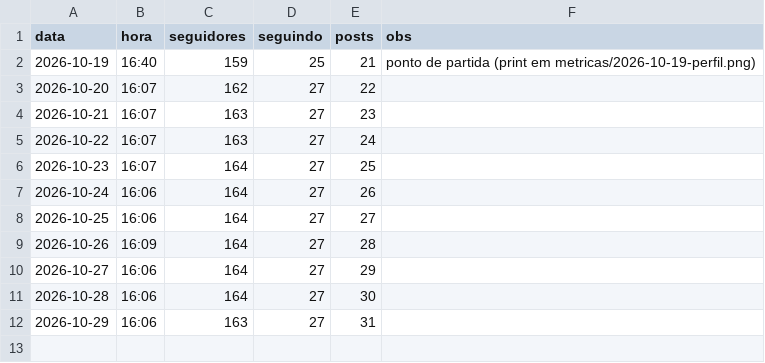
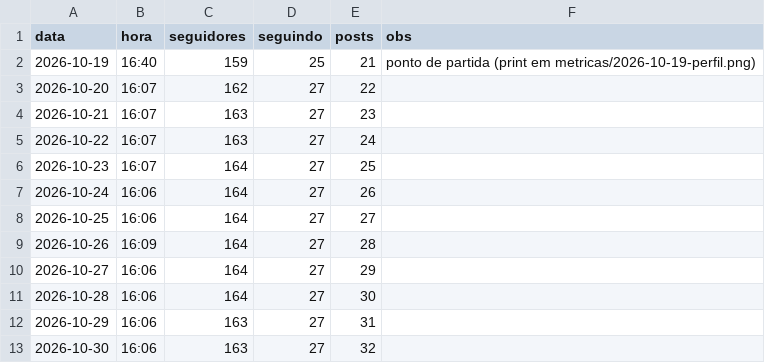
Before and after one commit to educorplucasmorais-svg/baralho-do-zeca, a CSV file: metricas.csv, drawn as a sheet; the diff names each change by its address in the sheet, - before the commit and + after, or states it on an @@ line.

```diff
--- a/metricas.csv
+++ b/metricas.csv
+row 13: 2026-10-30 | 16:06 | 163 | 27 | 32
```
Also changed, not shown: 1 other file.
